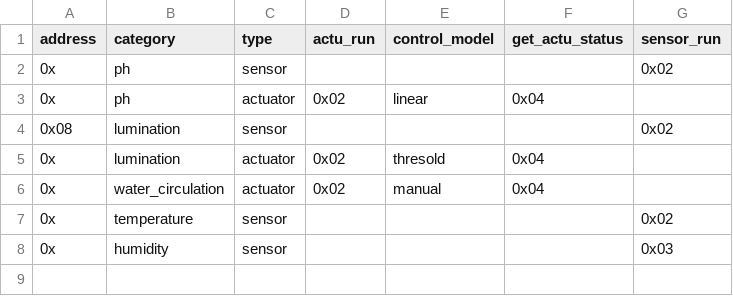
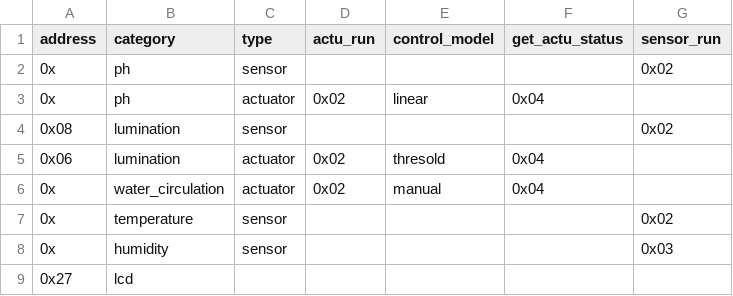
Before and after one commit to ppv123/ModularHydroponics, a CSV file: 1116test/moduledata.csv, drawn as a sheet.

Commit message:
Update moduledata.csv

```diff
--- a/1116test/moduledata.csv
+++ b/1116test/moduledata.csv
@@ -4,3 +4,3 @@
 0x08,lumination,sensor,,,,0x02
-0x,lumination,actuator,0x02,thresold,0x04,
+0x06,lumination,actuator,0x02,thresold,0x04,
 0x,water_circulation,actuator,0x02,manual,0x04,
@@ -8 +8,2 @@
 0x,humidity,sensor,,,,0x03
+0x27,lcd,,,,,
```
